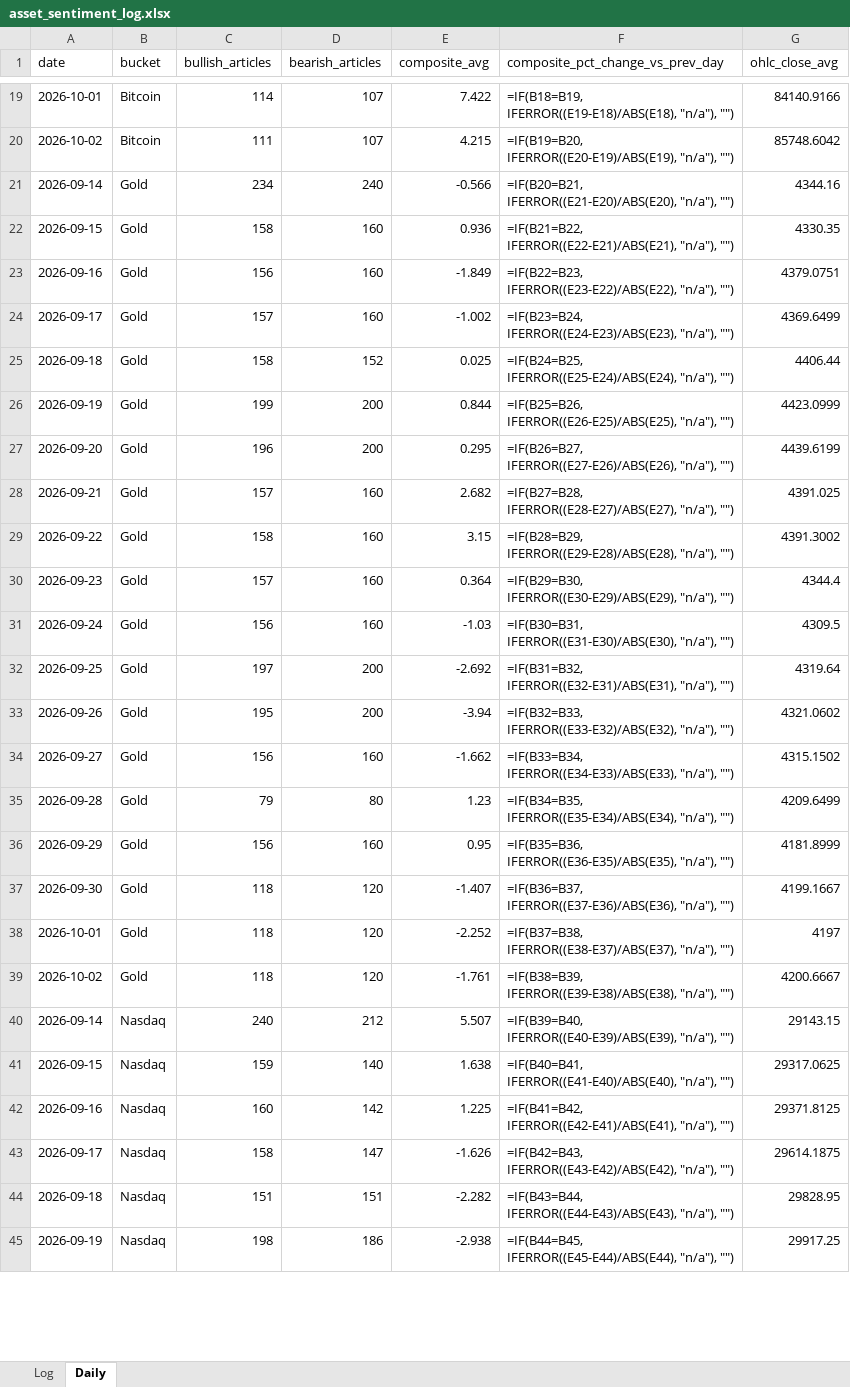
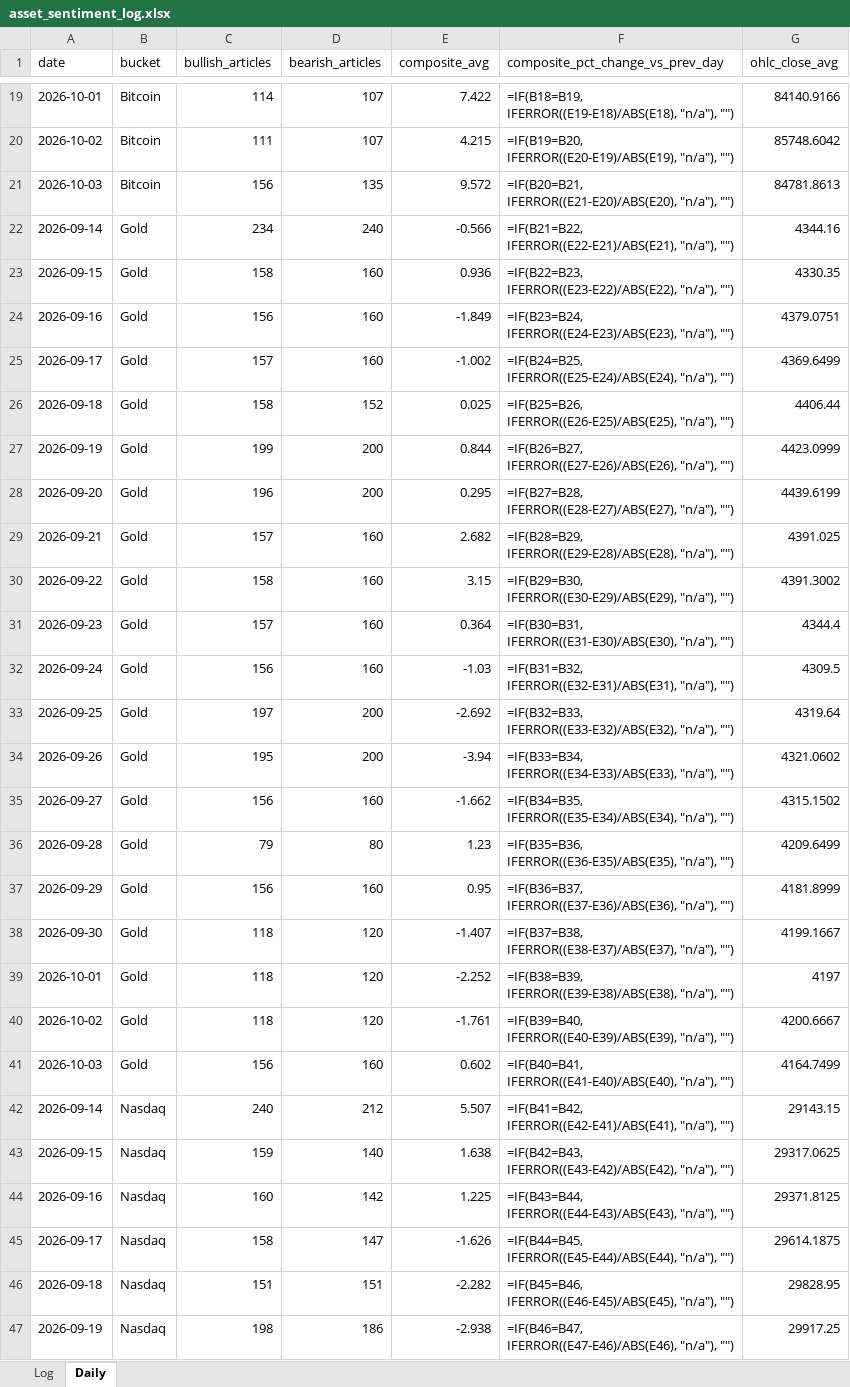
Before and after one commit to Jamesssurfer/AssetsNews_Sentiment, an Excel workbook: data/asset_sentiment_log.xlsx, sheet Daily, drawn as a sheet; only a part is shown, gaps mark what is left out; values as stored, in another font and other column widths than the file's, no borders; formulas without a stored value are shown as written; addresses are those after the commit; the diff covers the shown part only; the diff names each change by its address in the sheet, - before the commit and + after, or states it on an @@ line.

```diff
--- a/data/asset_sentiment_log.xlsx (sheet Daily)
+++ b/data/asset_sentiment_log.xlsx (sheet Daily)
+row 21: 2026-10-03 | Bitcoin | 156 | 135 | 9.572 | =IF(B20=B21, IFERROR((E21-E20)/ABS(E20), "n/a"), "") | 84781.8613
-F22 (composite_pct_change_vs_prev_day): =IF(B20=B21, IFERROR((E21-E20)/ABS(E20), "n/a"), "")
+F22 (composite_pct_change_vs_prev_day): =IF(B21=B22, IFERROR((E22-E21)/ABS(E21), "n/a"), "")
-F23 (composite_pct_change_vs_prev_day): =IF(B21=B22, IFERROR((E22-E21)/ABS(E21), "n/a"), "")
+F23 (composite_pct_change_vs_prev_day): =IF(B22=B23, IFERROR((E23-E22)/ABS(E22), "n/a"), "")
-F24 (composite_pct_change_vs_prev_day): =IF(B22=B23, IFERROR((E23-E22)/ABS(E22), "n/a"), "")
+F24 (composite_pct_change_vs_prev_day): =IF(B23=B24, IFERROR((E24-E23)/ABS(E23), "n/a"), "")
-F25 (composite_pct_change_vs_prev_day): =IF(B23=B24, IFERROR((E24-E23)/ABS(E23), "n/a"), "")
+F25 (composite_pct_change_vs_prev_day): =IF(B24=B25, IFERROR((E25-E24)/ABS(E24), "n/a"), "")
-F26 (composite_pct_change_vs_prev_day): =IF(B24=B25, IFERROR((E25-E24)/ABS(E24), "n/a"), "")
+F26 (composite_pct_change_vs_prev_day): =IF(B25=B26, IFERROR((E26-E25)/ABS(E25), "n/a"), "")
-F27 (composite_pct_change_vs_prev_day): =IF(B25=B26, IFERROR((E26-E25)/ABS(E25), "n/a"), "")
+F27 (composite_pct_change_vs_prev_day): =IF(B26=B27, IFERROR((E27-E26)/ABS(E26), "n/a"), "")
-F28 (composite_pct_change_vs_prev_day): =IF(B26=B27, IFERROR((E27-E26)/ABS(E26), "n/a"), "")
+F28 (composite_pct_change_vs_prev_day): =IF(B27=B28, IFERROR((E28-E27)/ABS(E27), "n/a"), "")
-F29 (composite_pct_change_vs_prev_day): =IF(B27=B28, IFERROR((E28-E27)/ABS(E27), "n/a"), "")
+F29 (composite_pct_change_vs_prev_day): =IF(B28=B29, IFERROR((E29-E28)/ABS(E28), "n/a"), "")
-F30 (composite_pct_change_vs_prev_day): =IF(B28=B29, IFERROR((E29-E28)/ABS(E28), "n/a"), "")
+F30 (composite_pct_change_vs_prev_day): =IF(B29=B30, IFERROR((E30-E29)/ABS(E29), "n/a"), "")
-F31 (composite_pct_change_vs_prev_day): =IF(B29=B30, IFERROR((E30-E29)/ABS(E29), "n/a"), "")
+F31 (composite_pct_change_vs_prev_day): =IF(B30=B31, IFERROR((E31-E30)/ABS(E30), "n/a"), "")
-F32 (composite_pct_change_vs_prev_day): =IF(B30=B31, IFERROR((E31-E30)/ABS(E30), "n/a"), "")
+F32 (composite_pct_change_vs_prev_day): =IF(B31=B32, IFERROR((E32-E31)/ABS(E31), "n/a"), "")
-F33 (composite_pct_change_vs_prev_day): =IF(B31=B32, IFERROR((E32-E31)/ABS(E31), "n/a"), "")
+F33 (composite_pct_change_vs_prev_day): =IF(B32=B33, IFERROR((E33-E32)/ABS(E32), "n/a"), "")
-F34 (composite_pct_change_vs_prev_day): =IF(B32=B33, IFERROR((E33-E32)/ABS(E32), "n/a"), "")
+F34 (composite_pct_change_vs_prev_day): =IF(B33=B34, IFERROR((E34-E33)/ABS(E33), "n/a"), "")
-F35 (composite_pct_change_vs_prev_day): =IF(B33=B34, IFERROR((E34-E33)/ABS(E33), "n/a"), "")
+F35 (composite_pct_change_vs_prev_day): =IF(B34=B35, IFERROR((E35-E34)/ABS(E34), "n/a"), "")
-F36 (composite_pct_change_vs_prev_day): =IF(B34=B35, IFERROR((E35-E34)/ABS(E34), "n/a"), "")
+F36 (composite_pct_change_vs_prev_day): =IF(B35=B36, IFERROR((E36-E35)/ABS(E35), "n/a"), "")
-F37 (composite_pct_change_vs_prev_day): =IF(B35=B36, IFERROR((E36-E35)/ABS(E35), "n/a"), "")
+F37 (composite_pct_change_vs_prev_day): =IF(B36=B37, IFERROR((E37-E36)/ABS(E36), "n/a"), "")
-F38 (composite_pct_change_vs_prev_day): =IF(B36=B37, IFERROR((E37-E36)/ABS(E36), "n/a"), "")
+F38 (composite_pct_change_vs_prev_day): =IF(B37=B38, IFERROR((E38-E37)/ABS(E37), "n/a"), "")
-F39 (composite_pct_change_vs_prev_day): =IF(B37=B38, IFERROR((E38-E37)/ABS(E37), "n/a"), "")
+F39 (composite_pct_change_vs_prev_day): =IF(B38=B39, IFERROR((E39-E38)/ABS(E38), "n/a"), "")
-F40 (composite_pct_change_vs_prev_day): =IF(B38=B39, IFERROR((E39-E38)/ABS(E38), "n/a"), "")
+F40 (composite_pct_change_vs_prev_day): =IF(B39=B40, IFERROR((E40-E39)/ABS(E39), "n/a"), "")
+row 41: 2026-10-03 | Gold | 156 | 160 | 0.602 | =IF(B40=B41, IFERROR((E41-E40)/ABS(E40), "n/a"), "") | 4164.7499
-F42 (composite_pct_change_vs_prev_day): =IF(B39=B40, IFERROR((E40-E39)/ABS(E39), "n/a"), "")
+F42 (composite_pct_change_vs_prev_day): =IF(B41=B42, IFERROR((E42-E41)/ABS(E41), "n/a"), "")
-F43 (composite_pct_change_vs_prev_day): =IF(B40=B41, IFERROR((E41-E40)/ABS(E40), "n/a"), "")
+F43 (composite_pct_change_vs_prev_day): =IF(B42=B43, IFERROR((E43-E42)/ABS(E42), "n/a"), "")
-F44 (composite_pct_change_vs_prev_day): =IF(B41=B42, IFERROR((E42-E41)/ABS(E41), "n/a"), "")
+F44 (composite_pct_change_vs_prev_day): =IF(B43=B44, IFERROR((E44-E43)/ABS(E43), "n/a"), "")
-F45 (composite_pct_change_vs_prev_day): =IF(B42=B43, IFERROR((E43-E42)/ABS(E42), "n/a"), "")
+F45 (composite_pct_change_vs_prev_day): =IF(B44=B45, IFERROR((E45-E44)/ABS(E44), "n/a"), "")
-F46 (composite_pct_change_vs_prev_day): =IF(B43=B44, IFERROR((E44-E43)/ABS(E43), "n/a"), "")
+F46 (composite_pct_change_vs_prev_day): =IF(B45=B46, IFERROR((E46-E45)/ABS(E45), "n/a"), "")
-F47 (composite_pct_change_vs_prev_day): =IF(B44=B45, IFERROR((E45-E44)/ABS(E44), "n/a"), "")
+F47 (composite_pct_change_vs_prev_day): =IF(B46=B47, IFERROR((E47-E46)/ABS(E46), "n/a"), "")
```
Also changed, not shown: other rows of this sheet, 1 other file.
